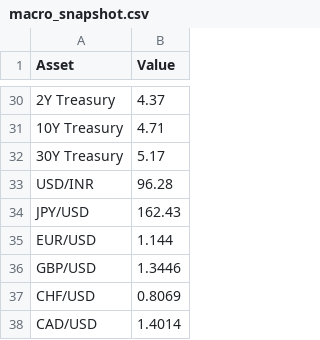
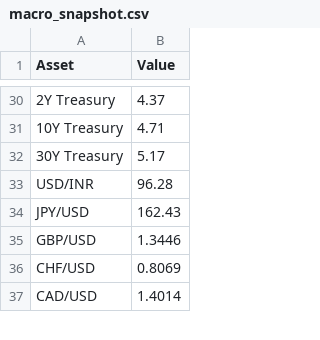
Before and after one commit to Rajatpatyal/Fred_Commodity_Yield, a CSV file: output/macro_snapshot.csv, drawn as a sheet; only a part is shown, gaps mark what is left out.

```diff
--- a/output/macro_snapshot.csv
+++ b/output/macro_snapshot.csv
@@ -34,3 +34,2 @@ USD/INR,96.28
 JPY/USD,162.43
-EUR/USD,1.144
 GBP/USD,1.3446
```
Also changed, not shown: output/macro_opportunities.csv, 3 other files.
